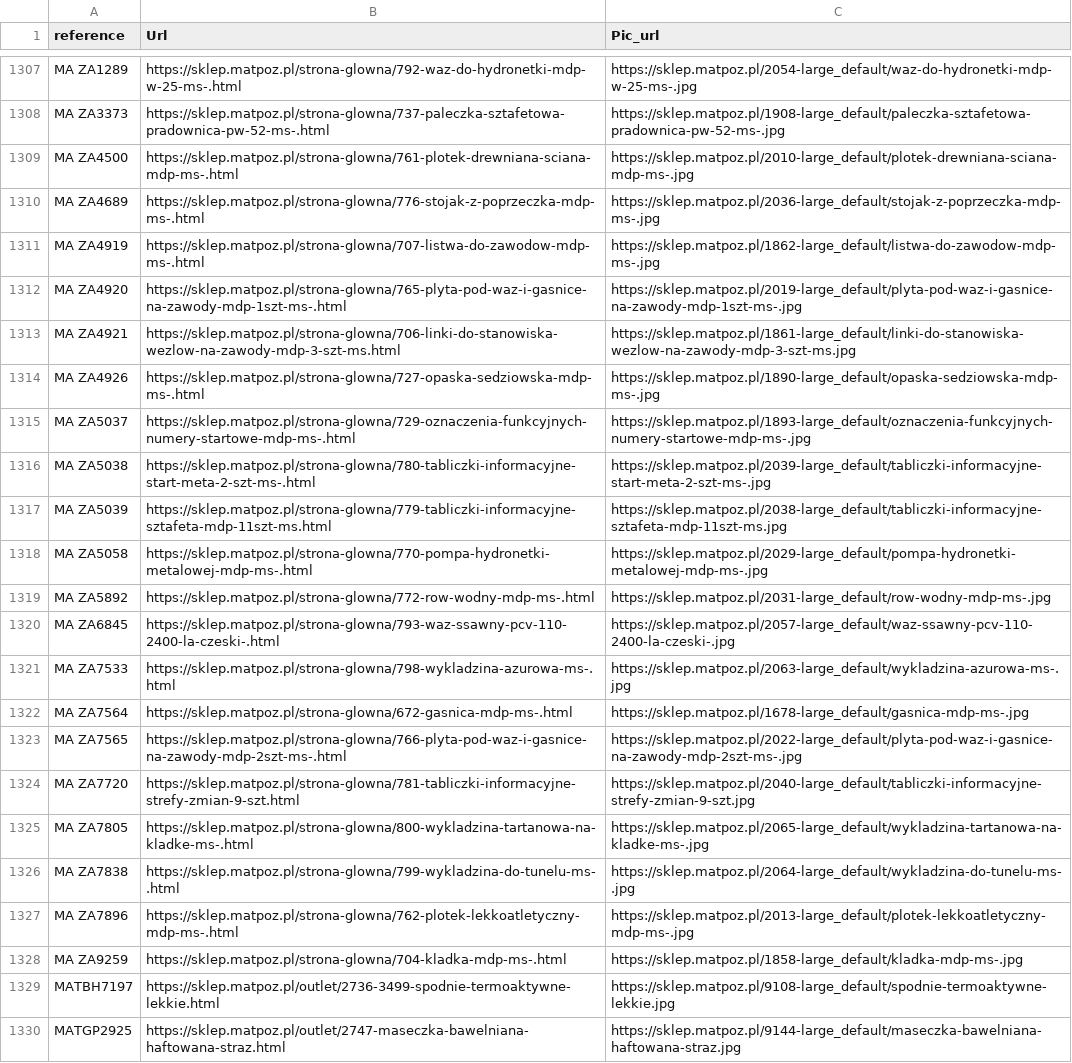
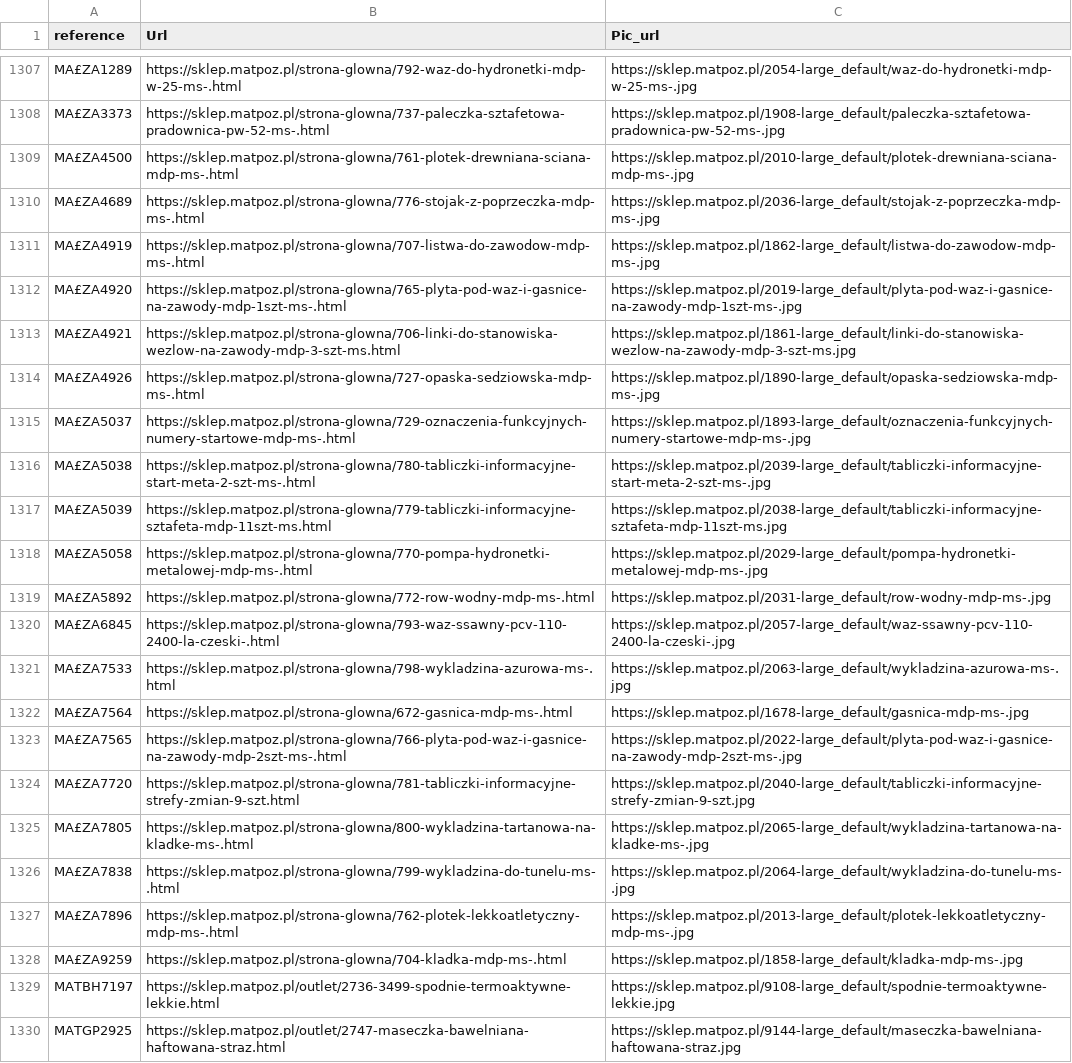
Before and after one commit to MarcinMove37ai/Etykiety_matpoz, a CSV file: url_list2.csv, drawn as a sheet; only a part is shown, gaps mark what is left out; the diff covers the shown part only; the diff names each change by its address in the sheet, - before the commit and + after, or states it on an @@ line.

```diff
--- a/url_list2.csv
+++ b/url_list2.csv
-A1307 (reference): MA ZA1289
+A1307 (reference): MA£ZA1289
-A1308 (reference): MA ZA3373
+A1308 (reference): MA£ZA3373
-A1309 (reference): MA ZA4500
+A1309 (reference): MA£ZA4500
-A1310 (reference): MA ZA4689
+A1310 (reference): MA£ZA4689
-A1311 (reference): MA ZA4919
+A1311 (reference): MA£ZA4919
-A1312 (reference): MA ZA4920
+A1312 (reference): MA£ZA4920
-A1313 (reference): MA ZA4921
+A1313 (reference): MA£ZA4921
-A1314 (reference): MA ZA4926
+A1314 (reference): MA£ZA4926
-A1315 (reference): MA ZA5037
+A1315 (reference): MA£ZA5037
-A1316 (reference): MA ZA5038
+A1316 (reference): MA£ZA5038
-A1317 (reference): MA ZA5039
+A1317 (reference): MA£ZA5039
-A1318 (reference): MA ZA5058
+A1318 (reference): MA£ZA5058
-A1319 (reference): MA ZA5892
+A1319 (reference): MA£ZA5892
-A1320 (reference): MA ZA6845
+A1320 (reference): MA£ZA6845
-A1321 (reference): MA ZA7533
+A1321 (reference): MA£ZA7533
-A1322 (reference): MA ZA7564
+A1322 (reference): MA£ZA7564
-A1323 (reference): MA ZA7565
+A1323 (reference): MA£ZA7565
-A1324 (reference): MA ZA7720
+A1324 (reference): MA£ZA7720
-A1325 (reference): MA ZA7805
+A1325 (reference): MA£ZA7805
-A1326 (reference): MA ZA7838
+A1326 (reference): MA£ZA7838
-A1327 (reference): MA ZA7896
+A1327 (reference): MA£ZA7896
-A1328 (reference): MA ZA9259
+A1328 (reference): MA£ZA9259
```
Also changed, not shown: 54 edited cells elsewhere in this file.
